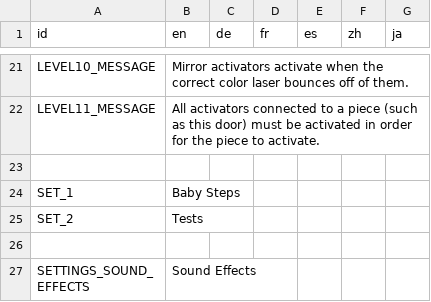
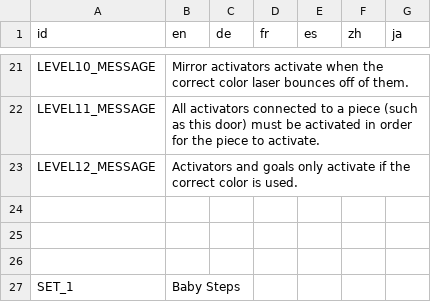
Before and after one commit to Ryan-Mirch/Laser-Bounce, a CSV file: Strings/strings - Sheet1.csv, drawn as a sheet; only a part is shown, gaps mark what is left out; the shorter side is filled out with more unchanged rows; the diff names each change by its address in the sheet, - before the commit and + after, or states it on an @@ line.

Commit message:
Updated messages/Level 12

```diff
--- a/Strings/strings - Sheet1.csv
+++ b/Strings/strings - Sheet1.csv
+row 23: LEVEL12_MESSAGE | Activators and goals only activate if the correct color is used.
+row 24: (empty)
+row 25: (empty)
```
Also changed, not shown: 9 other files.
